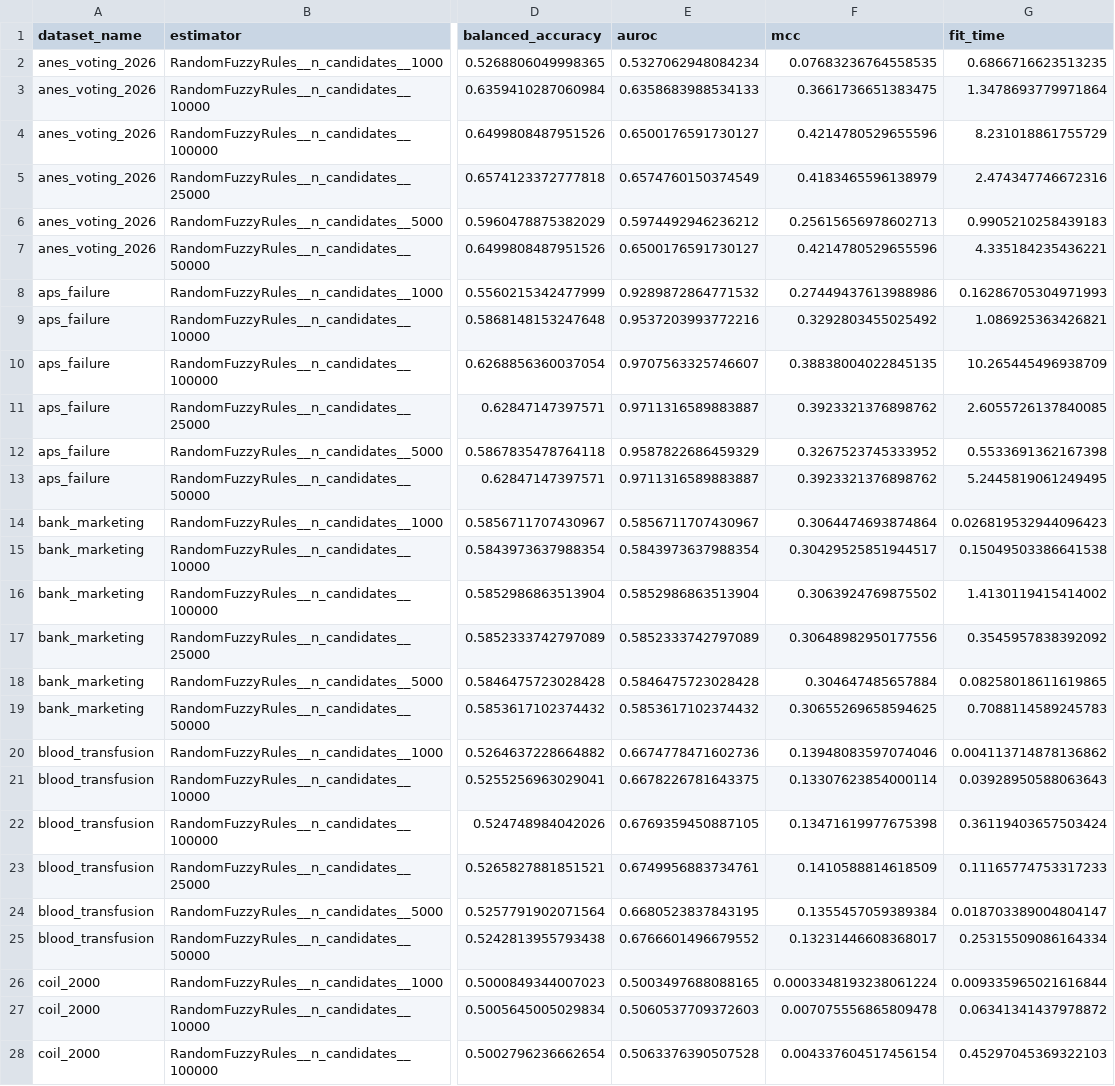
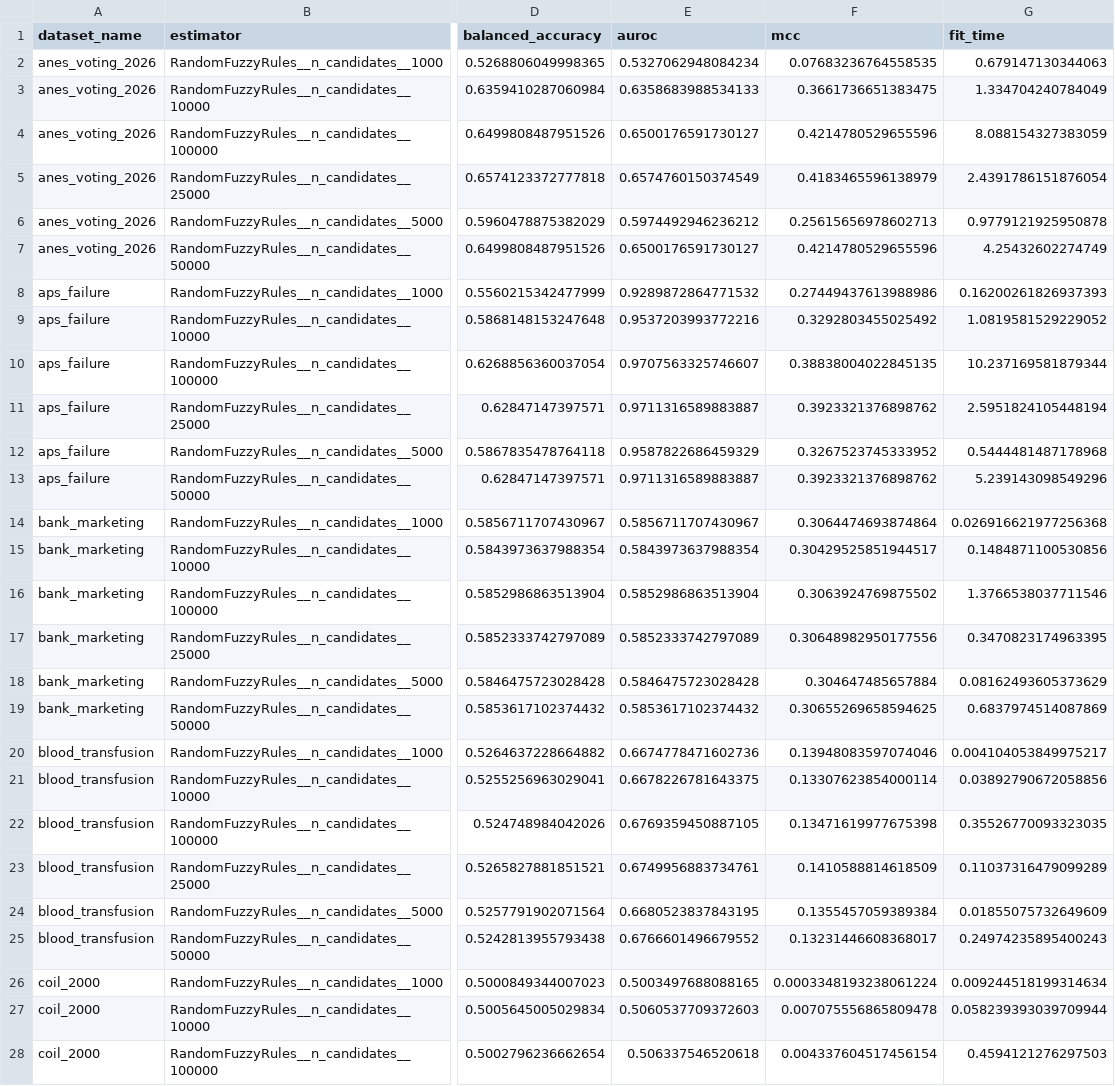
Before and after one commit to rafalzyla/RandomFuzzyRules, a CSV file: results/ablation/n_candidates/dataset_mean_results.csv, drawn as a sheet; only a part is shown, gaps mark what is left out; the diff covers the shown part only; the diff names each change by its address in the sheet, - before the commit and + after, or states it on an @@ line.

Commit message:
Results for rule complexity

```diff
--- a/results/ablation/n_candidates/dataset_mean_results.csv
+++ b/results/ablation/n_candidates/dataset_mean_results.csv
-G2 (fit_time): 0.6866716623513235
+G2 (fit_time): 0.679147130344063
-G3 (fit_time): 1.3478693779971864
+G3 (fit_time): 1.334704240784049
-G4 (fit_time): 8.231018861755729
+G4 (fit_time): 8.088154327383059
-G5 (fit_time): 2.474347746672316
+G5 (fit_time): 2.4391786151876054
-G6 (fit_time): 0.9905210258439183
+G6 (fit_time): 0.9779121925950878
-G7 (fit_time): 4.335184235436221
+G7 (fit_time): 4.25432602274749
-G8 (fit_time): 0.16286705304971993
+G8 (fit_time): 0.16200261826937393
-G9 (fit_time): 1.086925363426821
+G9 (fit_time): 1.0819581529229052
-G10 (fit_time): 10.265445496938709
+G10 (fit_time): 10.237169581879344
-G11 (fit_time): 2.6055726137840085
+G11 (fit_time): 2.5951824105448194
-G12 (fit_time): 0.5533691362167398
+G12 (fit_time): 0.5444481487178968
-G13 (fit_time): 5.2445819061249495
+G13 (fit_time): 5.239143098549296
-G14 (fit_time): 0.026819532944096423
+G14 (fit_time): 0.026916621977256368
-G15 (fit_time): 0.15049503386641538
+G15 (fit_time): 0.1484871100530856
-G16 (fit_time): 1.4130119415414002
+G16 (fit_time): 1.3766538037711546
-G17 (fit_time): 0.3545957838392092
+G17 (fit_time): 0.3470823174963395
-G18 (fit_time): 0.08258018611619865
+G18 (fit_time): 0.08162493605373629
-G19 (fit_time): 0.7088114589245783
+G19 (fit_time): 0.6837974514087869
-G20 (fit_time): 0.004113714878136862
+G20 (fit_time): 0.004104053849975217
-G21 (fit_time): 0.03928950588063643
+G21 (fit_time): 0.03892790672058856
-G22 (fit_time): 0.36119403657503424
+G22 (fit_time): 0.35526770093323035
-G23 (fit_time): 0.11165774753317233
+G23 (fit_time): 0.11037316479099289
-G24 (fit_time): 0.018703389004804147
+G24 (fit_time): 0.01855075732649609
-G25 (fit_time): 0.25315509086164334
+G25 (fit_time): 0.24974235895400243
-G26 (fit_time): 0.009335965021616844
+G26 (fit_time): 0.009244518199314634
-G27 (fit_time): 0.06341341437978872
+G27 (fit_time): 0.058239393039709944
-E28 (auroc): 0.5063376390507528
+E28 (auroc): 0.506337546520618
-G28 (fit_time): 0.45297045369322103
+G28 (fit_time): 0.4594121276297503
```
Also changed, not shown: 164 edited cells elsewhere in this file, results/ablation/max_literal_repetitions/dataset_mean_results.csv, results/ablation/max_rules_len/dataset_mean_results.csv, 48 other files.
